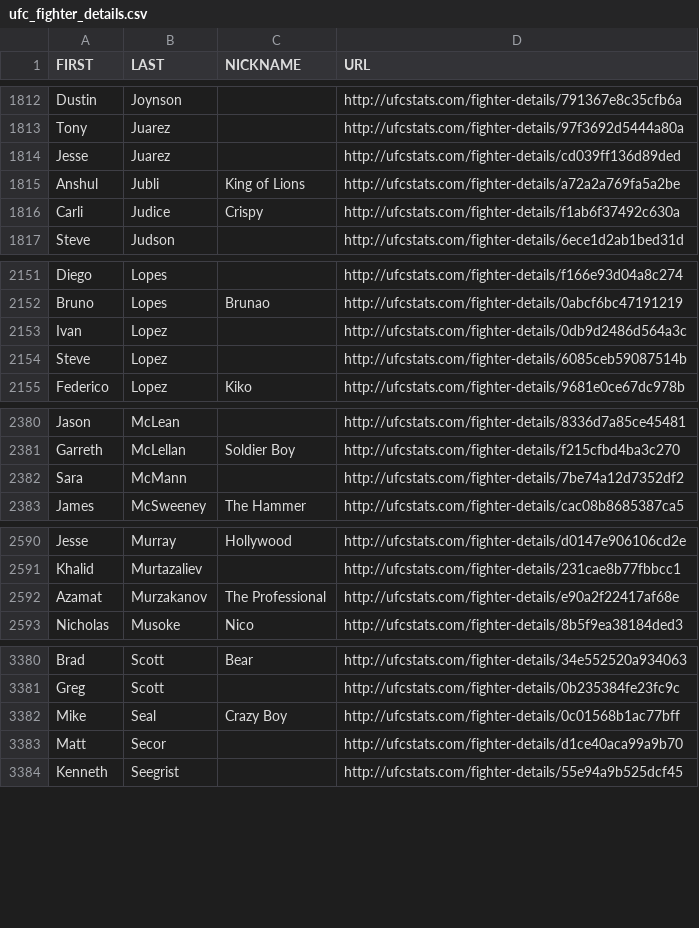
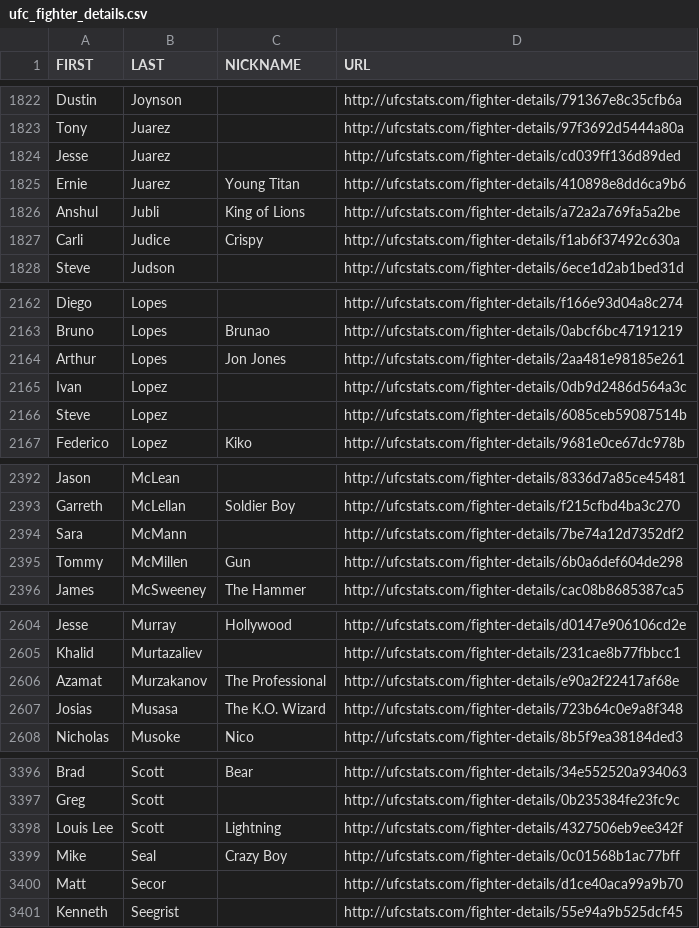
Before and after one commit to YashD5291/UFC-Stats-Scrap, a CSV file: ufc_fighter_details.csv, drawn as a sheet; only a part is shown, gaps mark what is left out; the diff covers the shown part only.

```diff
--- a/ufc_fighter_details.csv
+++ b/ufc_fighter_details.csv
@@ -1814,2 +1824,3 @@ Tony,Juarez,,http://ufcstats.com/fighter-details/97f3692d5444a80a
 Jesse,Juarez,,http://ufcstats.com/fighter-details/cd039ff136d89ded
+Ernie,Juarez,Young Titan,http://ufcstats.com/fighter-details/410898e8dd6ca9b6
 Anshul,Jubli,King of Lions,http://ufcstats.com/fighter-details/a72a2a769fa5a2be
@@ -2152,2 +2163,3 @@ Diego,Lopes,,http://ufcstats.com/fighter-details/f166e93d04a8c274
 Bruno,Lopes,Brunao,http://ufcstats.com/fighter-details/0abcf6bc47191219
+Arthur,Lopes,Jon Jones,http://ufcstats.com/fighter-details/2aa481e98185e261
 Ivan,Lopez,,http://ufcstats.com/fighter-details/0db9d2486d564a3c
@@ -2382,2 +2394,3 @@ Garreth,McLellan,Soldier Boy,http://ufcstats.com/fighter-details/f215cfbd4ba3c27
 Sara,McMann,,http://ufcstats.com/fighter-details/7be74a12d7352df2
+Tommy,McMillen,Gun,http://ufcstats.com/fighter-details/6b0a6def604de298
 James,McSweeney,The Hammer,http://ufcstats.com/fighter-details/cac08b8685387ca5
@@ -2592,2 +2606,3 @@ Khalid,Murtazaliev,,http://ufcstats.com/fighter-details/231cae8b77fbbcc1
 Azamat,Murzakanov,The Professional,http://ufcstats.com/fighter-details/e90a2f22417af68e
+Josias,Musasa,The K.O. Wizard,http://ufcstats.com/fighter-details/723b64c0e9a8f348
 Nicholas,Musoke,Nico,http://ufcstats.com/fighter-details/8b5f9ea38184ded3
@@ -3381,2 +3397,3 @@ Brad,Scott,Bear,http://ufcstats.com/fighter-details/34e552520a934063
 Greg,Scott,,http://ufcstats.com/fighter-details/0b235384fe23fc9c
+Louis Lee,Scott,Lightning,http://ufcstats.com/fighter-details/4327506eb9ee342f
 Mike,Seal,Crazy Boy,http://ufcstats.com/fighter-details/0c01568b1ac77bff
```
Also changed, not shown: 17 added rows, 1 removed row and 2 edited cells elsewhere in this file, ufc_fighter_tott.csv.
